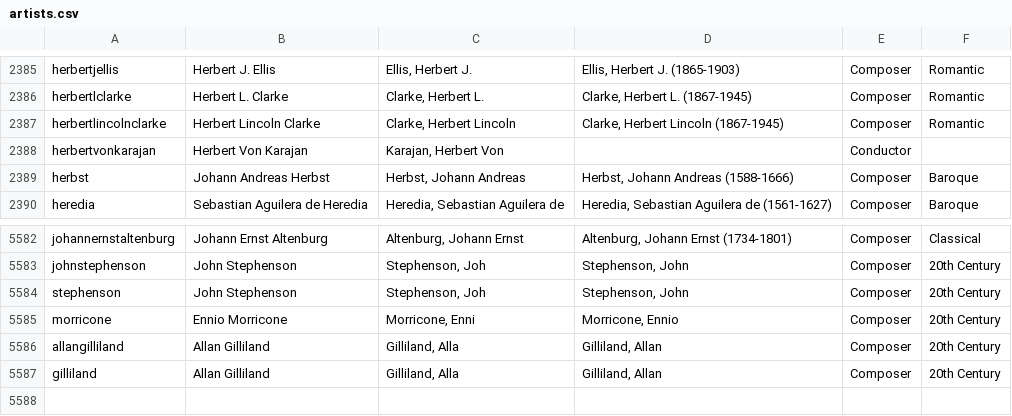
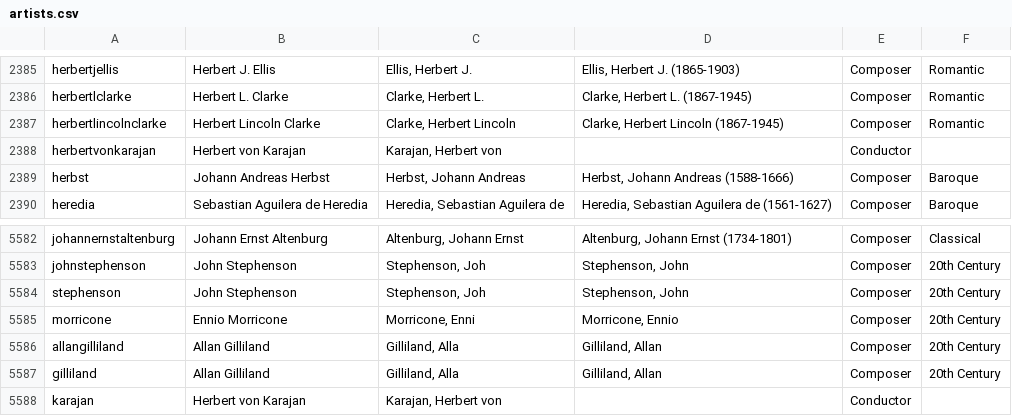
Before and after one commit to dpetit12345/classical_fixes, a CSV file: artists.csv, drawn as a sheet; only a part is shown, gaps mark what is left out.

Commit message:
arts changes

```diff
--- a/artists.csv
+++ b/artists.csv
@@ -2387,3 +2387,3 @@ herbertlclarke|Herbert L. Clarke|Clarke, Herbert L.|Clarke, Herbert L. (1867-194
 herbertlincolnclarke|Herbert Lincoln Clarke|Clarke, Herbert Lincoln|Clarke, Herbert Lincoln (1867-1945)|Composer|Romantic
-herbertvonkarajan|Herbert Von Karajan|Karajan, Herbert Von||Conductor|
+herbertvonkarajan|Herbert von Karajan|Karajan, Herbert von||Conductor|
 herbst|Johann Andreas Herbst|Herbst, Johann Andreas|Herbst, Johann Andreas (1588-1666)|Composer|Baroque
@@ -5587 +5587,2 @@ allangilliland|Allan Gilliland|Gilliland, Alla|Gilliland, Allan|Composer|20th Ce
 gilliland|Allan Gilliland|Gilliland, Alla|Gilliland, Allan|Composer|20th Century
+karajan|Herbert von Karajan|Karajan, Herbert von||Conductor|
```
